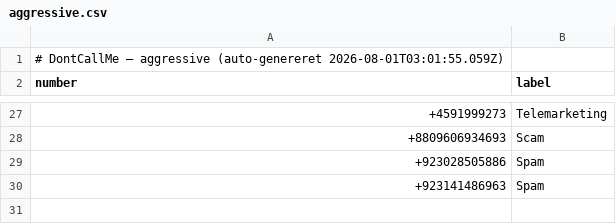
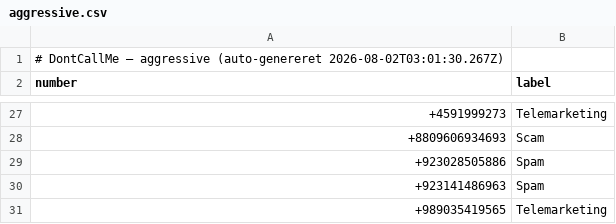
Before and after one commit to ttopholm/dontcallme-list, a CSV file: lists/aggressive.csv, drawn as a sheet; only a part is shown, gaps mark what is left out.

Commit message:
chore: update lists/aggressive.csv (auto-export)

```diff
--- a/lists/aggressive.csv
+++ b/lists/aggressive.csv
@@ -1,2 +1,2 @@
-# DontCallMe — aggressive (auto-genereret 2026-08-01T03:01:55.059Z)
+# DontCallMe — aggressive (auto-genereret 2026-08-02T03:01:30.267Z)
 number,label
@@ -30 +30,2 @@ number,label
 +923141486963,Spam
++989035419565,Telemarketing
```
